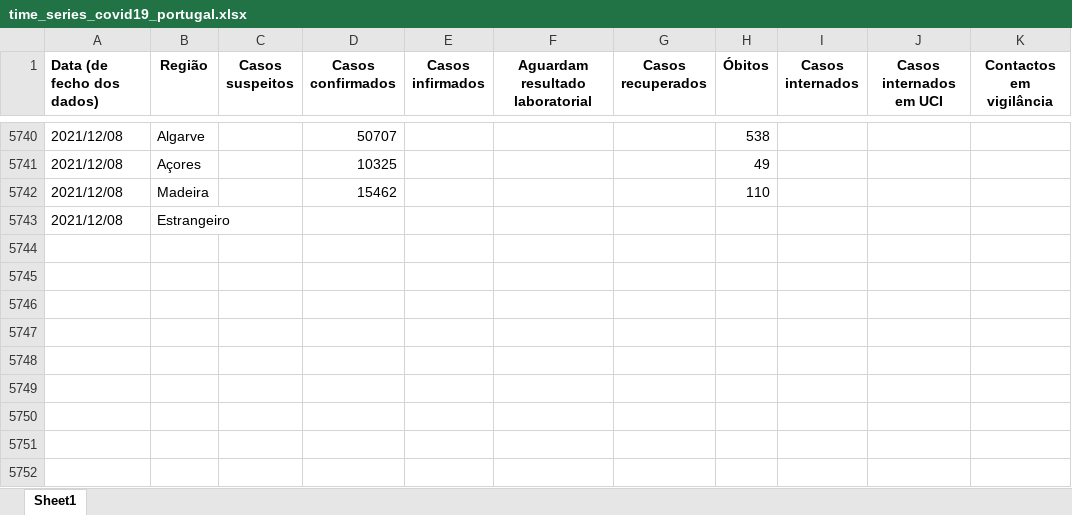
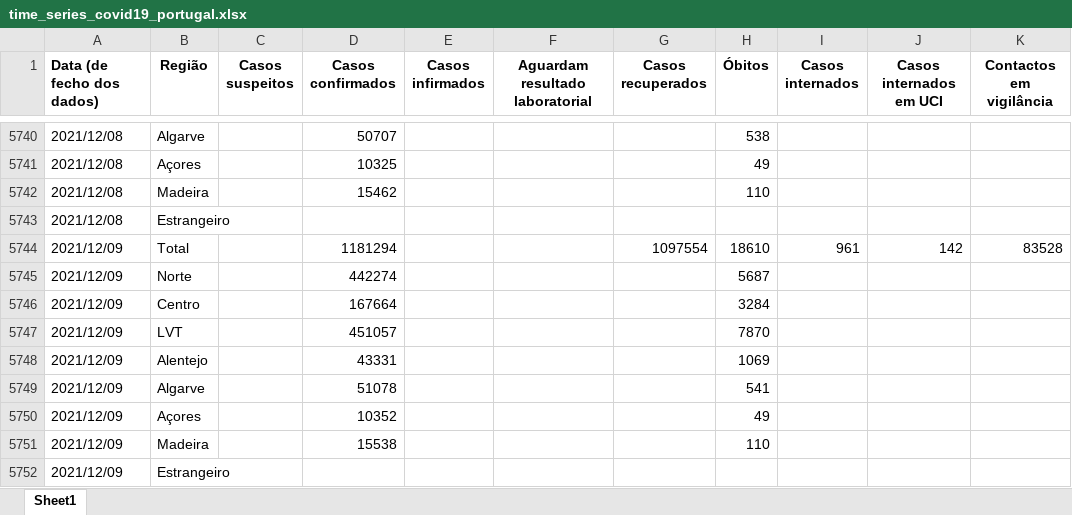
Before and after one commit to bruno-leal/covid19-portugal-data, an Excel workbook: time_series_covid19_portugal.xlsx, sheet Sheet1, drawn as a sheet; only a part is shown, gaps mark what is left out; values as stored, in another font and other column widths than the file's, no borders; the diff names each change by its address in the sheet, - before the commit and + after, or states it on an @@ line.

Commit message:
- Data update from DGS's 2021/12/09 report.

```diff
--- a/time_series_covid19_portugal.xlsx (sheet Sheet1)
+++ b/time_series_covid19_portugal.xlsx (sheet Sheet1)
+row 5744: 2021/12/09 | Total |  | 1181294 |  |  | 1097554 | 18610 | 961 | 142 | 83528
+row 5745: 2021/12/09 | Norte |  | 442274 |  |  |  | 5687
+row 5746: 2021/12/09 | Centro |  | 167664 |  |  |  | 3284
+row 5747: 2021/12/09 | LVT |  | 451057 |  |  |  | 7870
+row 5748: 2021/12/09 | Alentejo |  | 43331 |  |  |  | 1069
+row 5749: 2021/12/09 | Algarve |  | 51078 |  |  |  | 541
+row 5750: 2021/12/09 | Açores |  | 10352 |  |  |  | 49
+row 5751: 2021/12/09 | Madeira |  | 15538 |  |  |  | 110
+row 5752: 2021/12/09 | Estrangeiro
```
